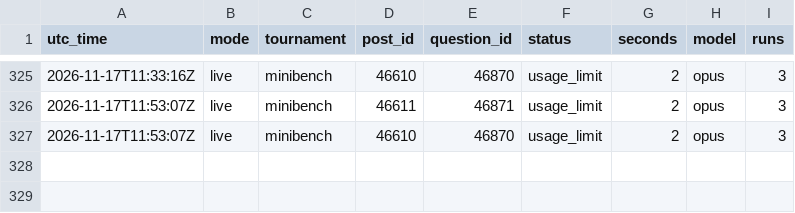
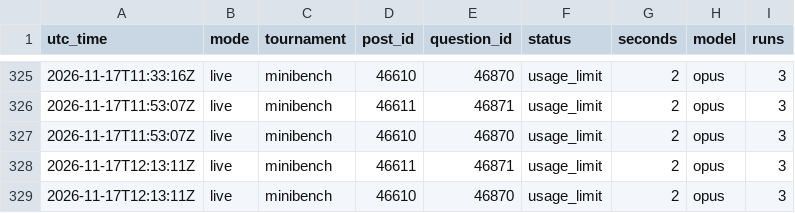
Before and after one commit to SiyaoGui/claude-forecast-bot, a CSV file: logs/forecasts.csv, drawn as a sheet; only a part is shown, gaps mark what is left out.

Commit message:
Update forecast log

```diff
--- a/logs/forecasts.csv
+++ b/logs/forecasts.csv
@@ -327 +327,3 @@ utc_time,mode,tournament,post_id,question_id,status,seconds,model,runs
 2026-11-17T11:53:07Z,live,minibench,46610,46870,usage_limit,2,opus,3
+2026-11-17T12:13:11Z,live,minibench,46611,46871,usage_limit,2,opus,3
+2026-11-17T12:13:11Z,live,minibench,46610,46870,usage_limit,2,opus,3
```
